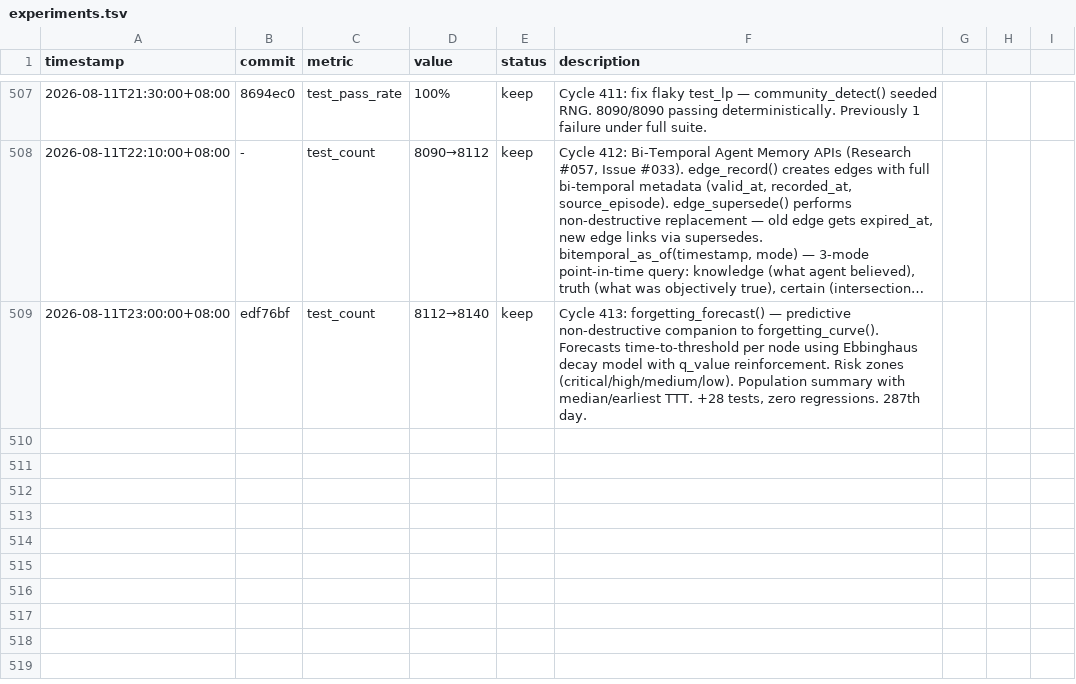
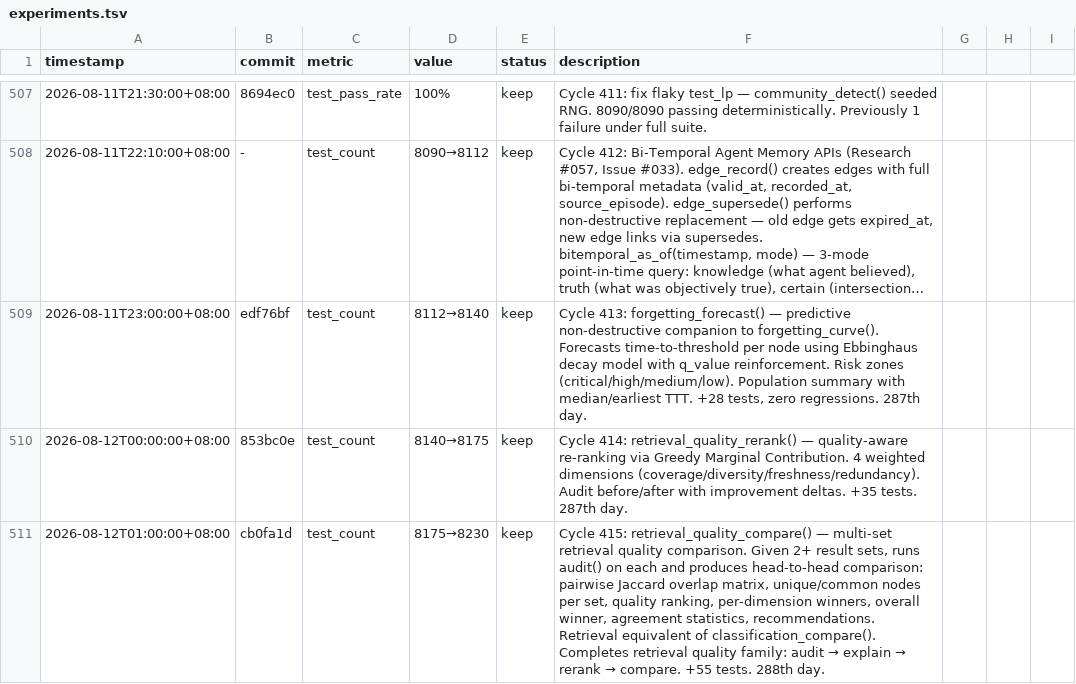
Before and after one commit to robertsong2019/12-factor-agents-explorer, a TSV file: projects/agent-memory-graph/experiments.tsv, drawn as a sheet; only a part is shown, gaps mark what is left out; long unchanged cells end in ….

Commit message:
log experiments for cycle 415

```diff
--- a/projects/agent-memory-graph/experiments.tsv
+++ b/projects/agent-memory-graph/experiments.tsv
@@ -509 +509,3 @@ timestamp	commit	metric	value	status	description
 2026-08-11T23:00:00+08:00	edf76bf	test_count	8112→8140	keep	Cycle 413: forgetting_forecast() — predictive non-destructive companion to forgetting_curve(). Forecasts time-to-threshold per node using Ebbinghaus decay model with q_value reinforcement. Risk zones (critical/high/medium/low). Population summary with median/earliest TTT. +28 tests, zero regressions. 287th day.
+2026-08-12T00:00:00+08:00	853bc0e	test_count	8140→8175	keep	Cycle 414: retrieval_quality_rerank() — quality-aware re-ranking via Greedy Marginal Contribution. 4 weighted dimensions (coverage/diversity/freshness/redundancy). Audit before/after with improvement deltas. +35 tests. 287th day.
+2026-08-12T01:00:00+08:00	cb0fa1d	test_count	8175→8230	keep	Cycle 415: retrieval_quality_compare() — multi-set retrieval quality comparison. Given 2+ result sets, runs audit() on each and produces head-to-head comparison: pairwise Jaccard overlap matrix, unique/common nodes per set, quality ranking, per-dimension winners, overall winner, agreement statistics, recommendations. Retrieval equivalent of classification_compare(). Completes retrieval quality family: audit → explain → rerank → compare. +55 tests. 288th day.
```
